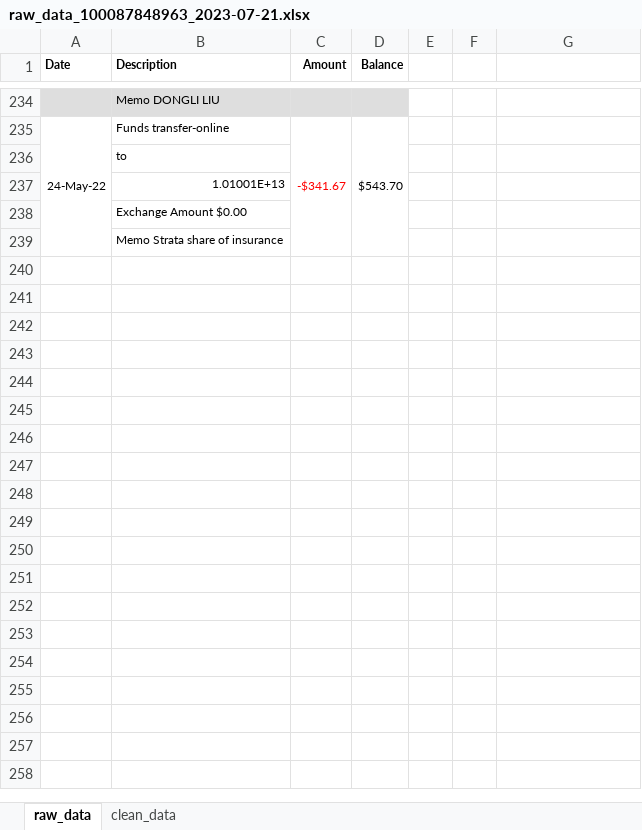
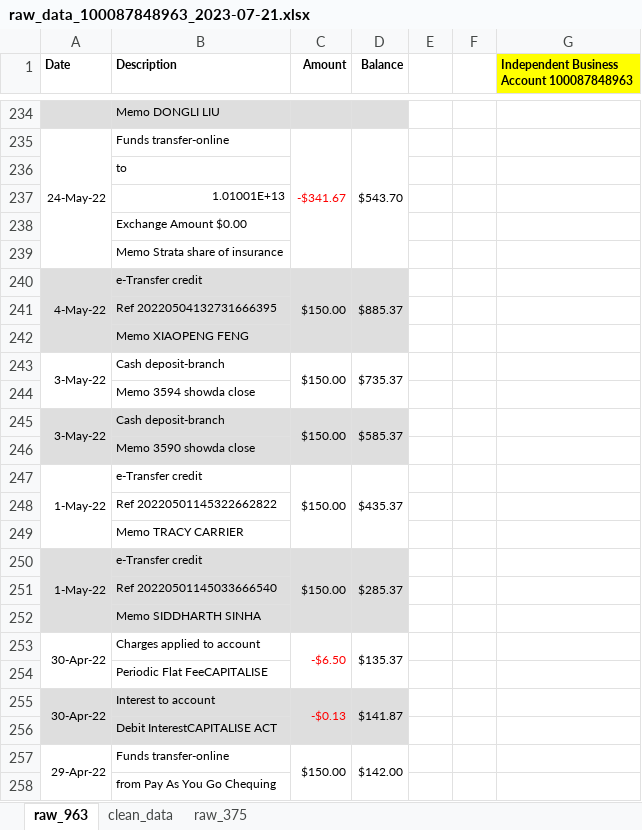
Before and after one commit to Dongli99/StrataFinace, an Excel workbook: raw_data_100087848963_2023-07-21.xlsx, sheet raw_963, drawn as a sheet; only a part is shown, gaps mark what is left out; values as stored, in another font and other column widths than the file's, no borders; the diff covers the shown part only; the diff names each change by its address in the sheet, - before the commit and + after, or states it on an @@ line.

```diff
--- a/raw_data_100087848963_2023-07-21.xlsx (sheet raw_963)
+++ b/raw_data_100087848963_2023-07-21.xlsx (sheet raw_963)
-sheet tab: raw_data
+sheet tab: raw_963
+sheet tab: raw_375
-G1: (empty)
+G1: Independent Business Account 100087848963
-G1 fill: none
+G1 fill: #FFFF00
+row 240: 4-May-22 | e-Transfer credit | $150.00 | $885.37
+row 241:  | Ref 20220504132731666395
+row 242:  | Memo XIAOPENG FENG
+row 243: 3-May-22 | Cash deposit-branch | $150.00 | $735.37
+row 244:  | Memo 3594 showda close
+row 245: 3-May-22 | Cash deposit-branch | $150.00 | $585.37
+row 246:  | Memo 3590 showda close
+row 247: 1-May-22 | e-Transfer credit | $150.00 | $435.37
+row 248:  | Ref 20220501145322662822
+row 249:  | Memo TRACY CARRIER
+row 250: 1-May-22 | e-Transfer credit | $150.00 | $285.37
+row 251:  | Ref 20220501145033666540
+row 252:  | Memo SIDDHARTH SINHA
+row 253: 30-Apr-22 | Charges applied to account | -$6.50 | $135.37
+row 254:  | Periodic Flat FeeCAPITALISE
+row 255: 30-Apr-22 | Interest to account | -$0.13 | $141.87
+row 256:  | Debit InterestCAPITALISE ACT
+row 257: 29-Apr-22 | Funds transfer-online | $150.00 | $142.00
+row 258:  | from Pay As You Go Chequing
```
Also changed, not shown: 11 added rows and 16 edited cells elsewhere in this sheet, sheet clean_data.
